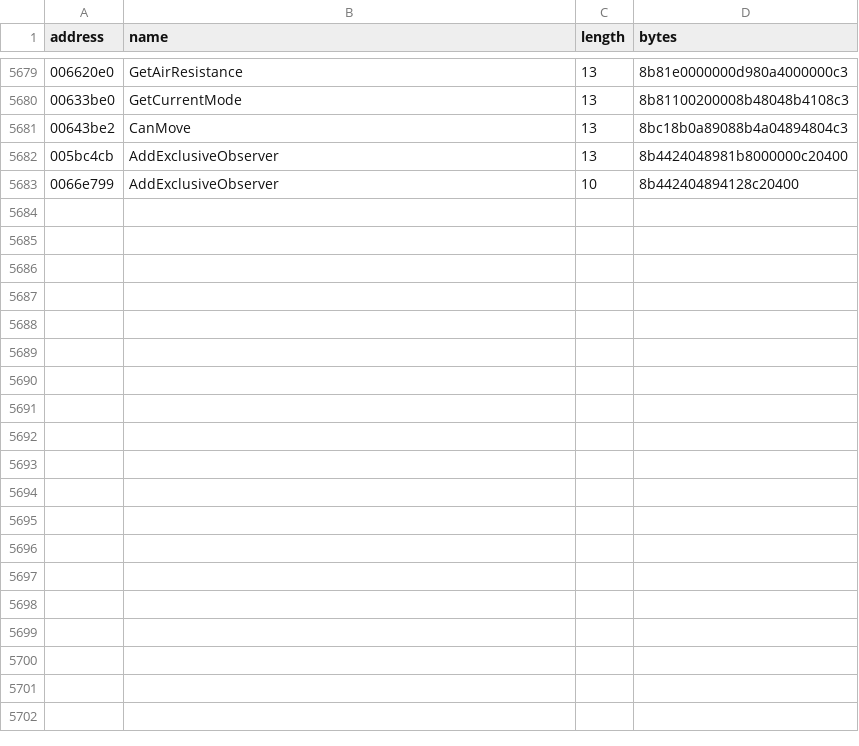
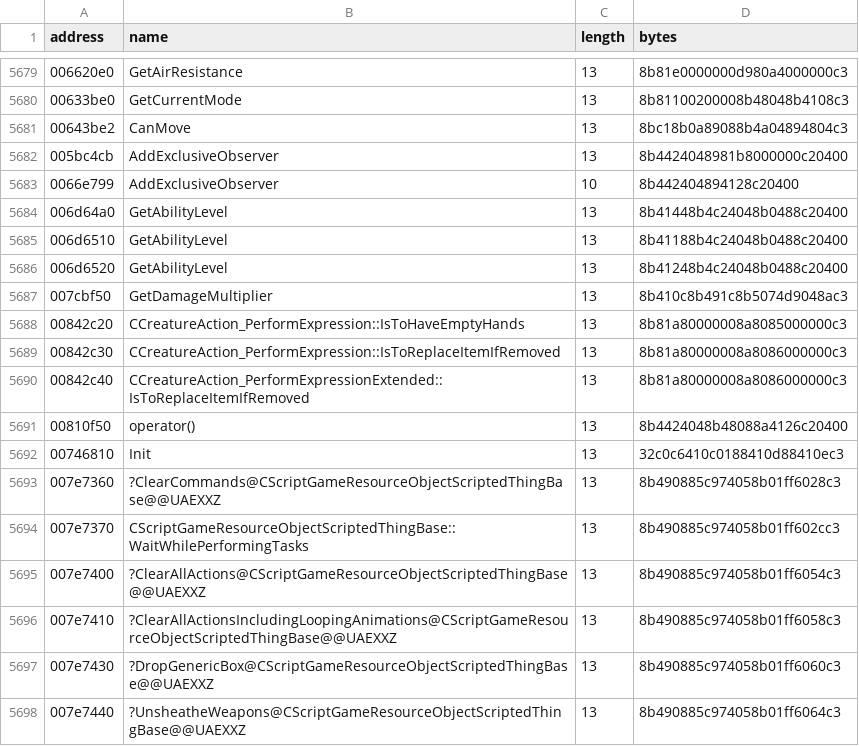
Before and after one commit to BuffJesus/FableDecomp, a TSV file: rebuild/oracles/auto-re-candidates.tsv, drawn as a sheet; only a part is shown, gaps mark what is left out.

```diff
--- a/rebuild/oracles/auto-re-candidates.tsv
+++ b/rebuild/oracles/auto-re-candidates.tsv
@@ -5683 +5683,16 @@ address	name	length	bytes
 0066e799	AddExclusiveObserver	10	8b442404894128c20400
+006d64a0	GetAbilityLevel	13	8b41448b4c24048b0488c20400
+006d6510	GetAbilityLevel	13	8b41188b4c24048b0488c20400
+006d6520	GetAbilityLevel	13	8b41248b4c24048b0488c20400
+007cbf50	GetDamageMultiplier	13	8b410c8b491c8b5074d9048ac3
+00842c20	CCreatureAction_PerformExpression::IsToHaveEmptyHands	13	8b81a80000008a8085000000c3
+00842c30	CCreatureAction_PerformExpression::IsToReplaceItemIfRemoved	13	8b81a80000008a8086000000c3
+00842c40	CCreatureAction_PerformExpressionExtended::IsToReplaceItemIfRemoved	13	8b81a80000008a8086000000c3
+00810f50	operator()	13	8b4424048b48088a4126c20400
+00746810	Init	13	32c0c6410c0188410d88410ec3
+007e7360	?ClearCommands@CScriptGameResourceObjectScriptedThingBase@@UAEXXZ	13	8b490885c974058b01ff6028c3
+007e7370	CScriptGameResourceObjectScriptedThingBase::WaitWhilePerformingTasks	13	8b490885c974058b01ff602cc3
+007e7400	?ClearAllActions@CScriptGameResourceObjectScriptedThingBase@@UAEXXZ	13	8b490885c974058b01ff6054c3
+007e7410	?ClearAllActionsIncludingLoopingAnimations@CScriptGameResourceObjectScriptedThingBase@@UAEXXZ	13	8b490885c974058b01ff6058c3
+007e7430	?DropGenericBox@CScriptGameResourceObjectScriptedThingBase@@UAEXXZ	13	8b490885c974058b01ff6060c3
+007e7440	?UnsheatheWeapons@CScriptGameResourceObjectScriptedThingBase@@UAEXXZ	13	8b490885c974058b01ff6064c3
```
Also changed, not shown: 32 other files.
